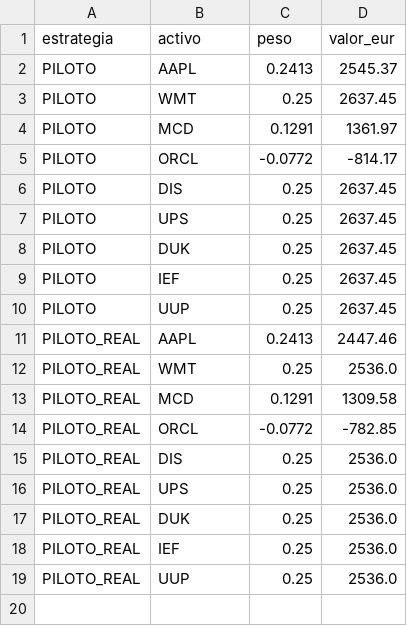
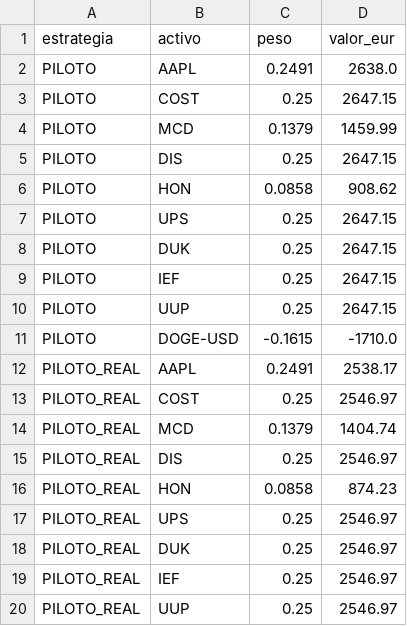
Before and after one commit to RobertoVetere/vesuvio-trading, a CSV file: estado/publico/posiciones.csv, drawn as a sheet.

```diff
--- a/estado/publico/posiciones.csv
+++ b/estado/publico/posiciones.csv
@@ -1,19 +1,20 @@
 estrategia,activo,peso,valor_eur
-PILOTO,AAPL,0.2413,2545.37
-PILOTO,WMT,0.25,2637.45
-PILOTO,MCD,0.1291,1361.97
-PILOTO,ORCL,-0.0772,-814.17
-PILOTO,DIS,0.25,2637.45
-PILOTO,UPS,0.25,2637.45
-PILOTO,DUK,0.25,2637.45
-PILOTO,IEF,0.25,2637.45
-PILOTO,UUP,0.25,2637.45
-PILOTO_REAL,AAPL,0.2413,2447.46
-PILOTO_REAL,WMT,0.25,2536.0
-PILOTO_REAL,MCD,0.1291,1309.58
-PILOTO_REAL,ORCL,-0.0772,-782.85
-PILOTO_REAL,DIS,0.25,2536.0
-PILOTO_REAL,UPS,0.25,2536.0
-PILOTO_REAL,DUK,0.25,2536.0
-PILOTO_REAL,IEF,0.25,2536.0
-PILOTO_REAL,UUP,0.25,2536.0
+PILOTO,AAPL,0.2491,2638.0
+PILOTO,COST,0.25,2647.15
+PILOTO,MCD,0.1379,1459.99
+PILOTO,DIS,0.25,2647.15
+PILOTO,HON,0.0858,908.62
+PILOTO,UPS,0.25,2647.15
+PILOTO,DUK,0.25,2647.15
+PILOTO,IEF,0.25,2647.15
+PILOTO,UUP,0.25,2647.15
+PILOTO,DOGE-USD,-0.1615,-1710.0
+PILOTO_REAL,AAPL,0.2491,2538.17
+PILOTO_REAL,COST,0.25,2546.97
+PILOTO_REAL,MCD,0.1379,1404.74
+PILOTO_REAL,DIS,0.25,2546.97
+PILOTO_REAL,HON,0.0858,874.23
+PILOTO_REAL,UPS,0.25,2546.97
+PILOTO_REAL,DUK,0.25,2546.97
+PILOTO_REAL,IEF,0.25,2546.97
+PILOTO_REAL,UUP,0.25,2546.97
```
Also changed, not shown: estado/publico/nav.csv, estado/publico/noticias.csv, 8 other files.
